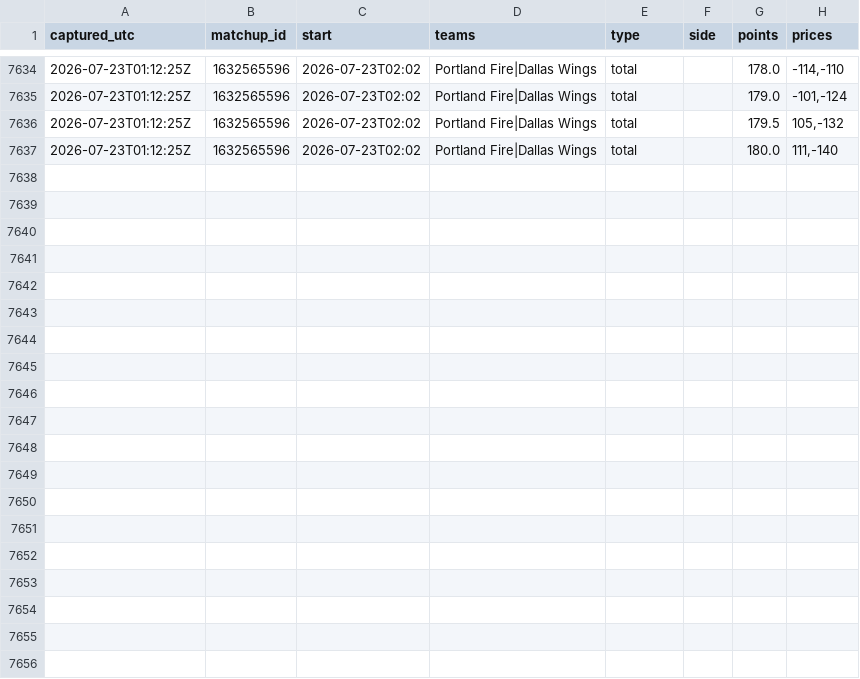
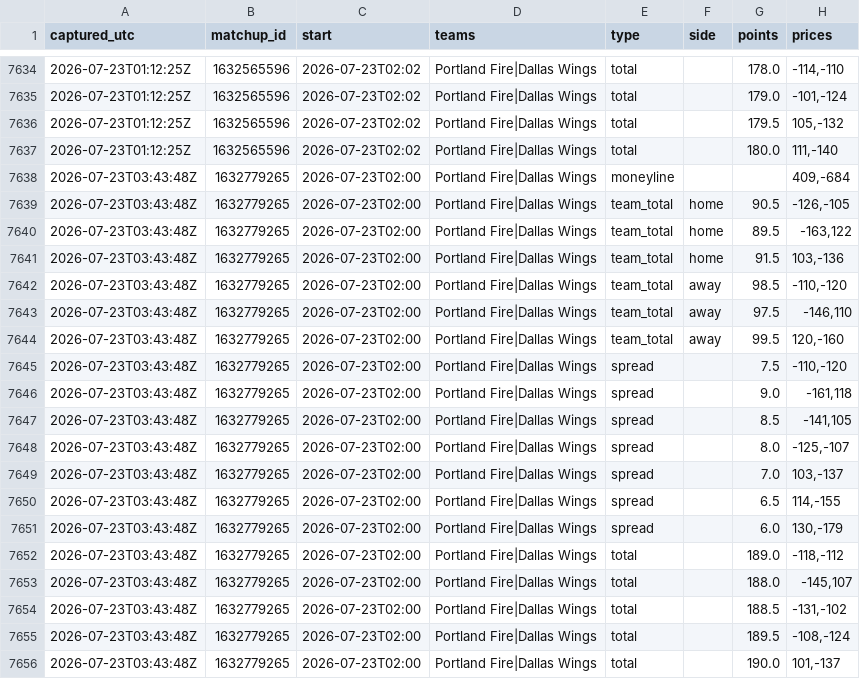
Before and after one commit to JollyChenn/wnba-line-capture, a CSV file: gamelines.csv, drawn as a sheet; only a part is shown, gaps mark what is left out; the diff names each change by its address in the sheet, - before the commit and + after, or states it on an @@ line.

```diff
--- a/gamelines.csv
+++ b/gamelines.csv
+row 7638: 2026-07-23T03:43:48Z | 1632779265 | 2026-07-23T02:00 | Portland Fire|Dallas Wings | moneyline |  |  | 409,-684
+row 7639: 2026-07-23T03:43:48Z | 1632779265 | 2026-07-23T02:00 | Portland Fire|Dallas Wings | team_total | home | 90.5 | -126,-105
+row 7640: 2026-07-23T03:43:48Z | 1632779265 | 2026-07-23T02:00 | Portland Fire|Dallas Wings | team_total | home | 89.5 | -163,122
+row 7641: 2026-07-23T03:43:48Z | 1632779265 | 2026-07-23T02:00 | Portland Fire|Dallas Wings | team_total | home | 91.5 | 103,-136
+row 7642: 2026-07-23T03:43:48Z | 1632779265 | 2026-07-23T02:00 | Portland Fire|Dallas Wings | team_total | away | 98.5 | -110,-120
+row 7643: 2026-07-23T03:43:48Z | 1632779265 | 2026-07-23T02:00 | Portland Fire|Dallas Wings | team_total | away | 97.5 | -146,110
+row 7644: 2026-07-23T03:43:48Z | 1632779265 | 2026-07-23T02:00 | Portland Fire|Dallas Wings | team_total | away | 99.5 | 120,-160
+row 7645: 2026-07-23T03:43:48Z | 1632779265 | 2026-07-23T02:00 | Portland Fire|Dallas Wings | spread |  | 7.5 | -110,-120
+row 7646: 2026-07-23T03:43:48Z | 1632779265 | 2026-07-23T02:00 | Portland Fire|Dallas Wings | spread |  | 9.0 | -161,118
+row 7647: 2026-07-23T03:43:48Z | 1632779265 | 2026-07-23T02:00 | Portland Fire|Dallas Wings | spread |  | 8.5 | -141,105
+row 7648: 2026-07-23T03:43:48Z | 1632779265 | 2026-07-23T02:00 | Portland Fire|Dallas Wings | spread |  | 8.0 | -125,-107
+row 7649: 2026-07-23T03:43:48Z | 1632779265 | 2026-07-23T02:00 | Portland Fire|Dallas Wings | spread |  | 7.0 | 103,-137
+row 7650: 2026-07-23T03:43:48Z | 1632779265 | 2026-07-23T02:00 | Portland Fire|Dallas Wings | spread |  | 6.5 | 114,-155
+row 7651: 2026-07-23T03:43:48Z | 1632779265 | 2026-07-23T02:00 | Portland Fire|Dallas Wings | spread |  | 6.0 | 130,-179
+row 7652: 2026-07-23T03:43:48Z | 1632779265 | 2026-07-23T02:00 | Portland Fire|Dallas Wings | total |  | 189.0 | -118,-112
+row 7653: 2026-07-23T03:43:48Z | 1632779265 | 2026-07-23T02:00 | Portland Fire|Dallas Wings | total |  | 188.0 | -145,107
+row 7654: 2026-07-23T03:43:48Z | 1632779265 | 2026-07-23T02:00 | Portland Fire|Dallas Wings | total |  | 188.5 | -131,-102
+row 7655: 2026-07-23T03:43:48Z | 1632779265 | 2026-07-23T02:00 | Portland Fire|Dallas Wings | total |  | 189.5 | -108,-124
+row 7656: 2026-07-23T03:43:48Z | 1632779265 | 2026-07-23T02:00 | Portland Fire|Dallas Wings | total |  | 190.0 | 101,-137
```
Also changed, not shown: injuries_log.csv, lineups_log.csv, 2 other files.
